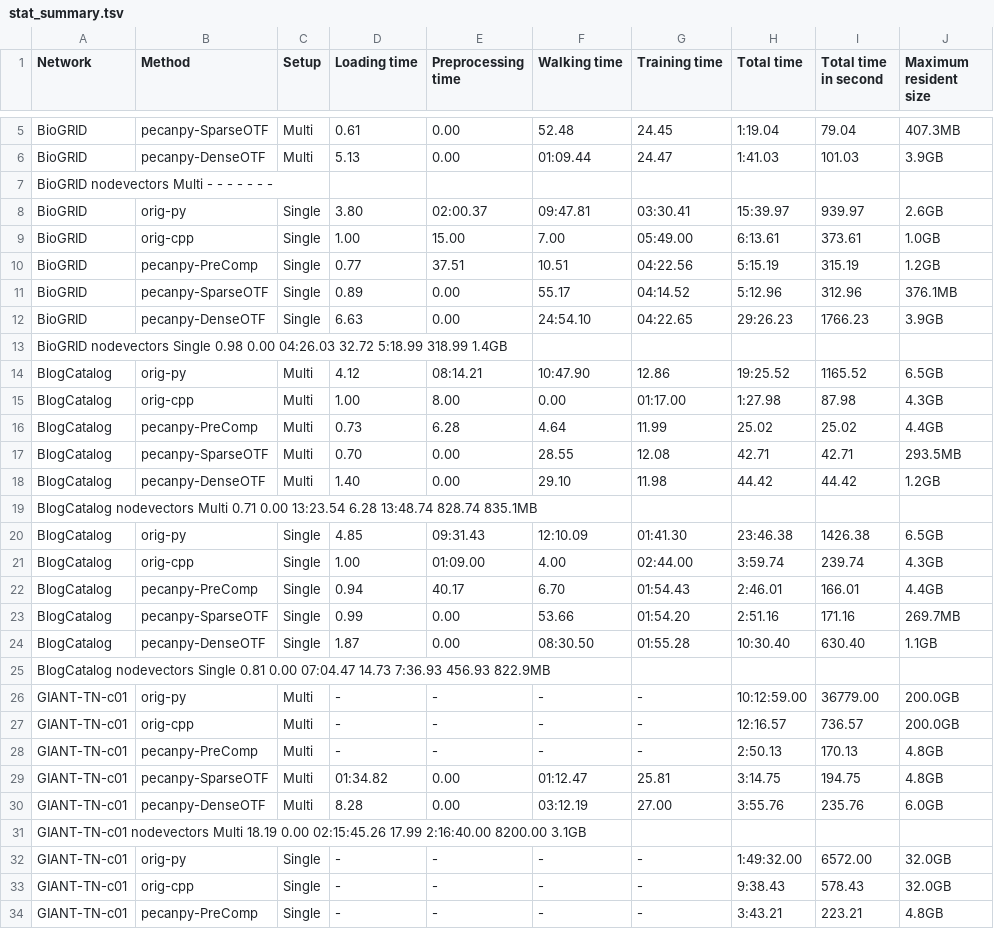
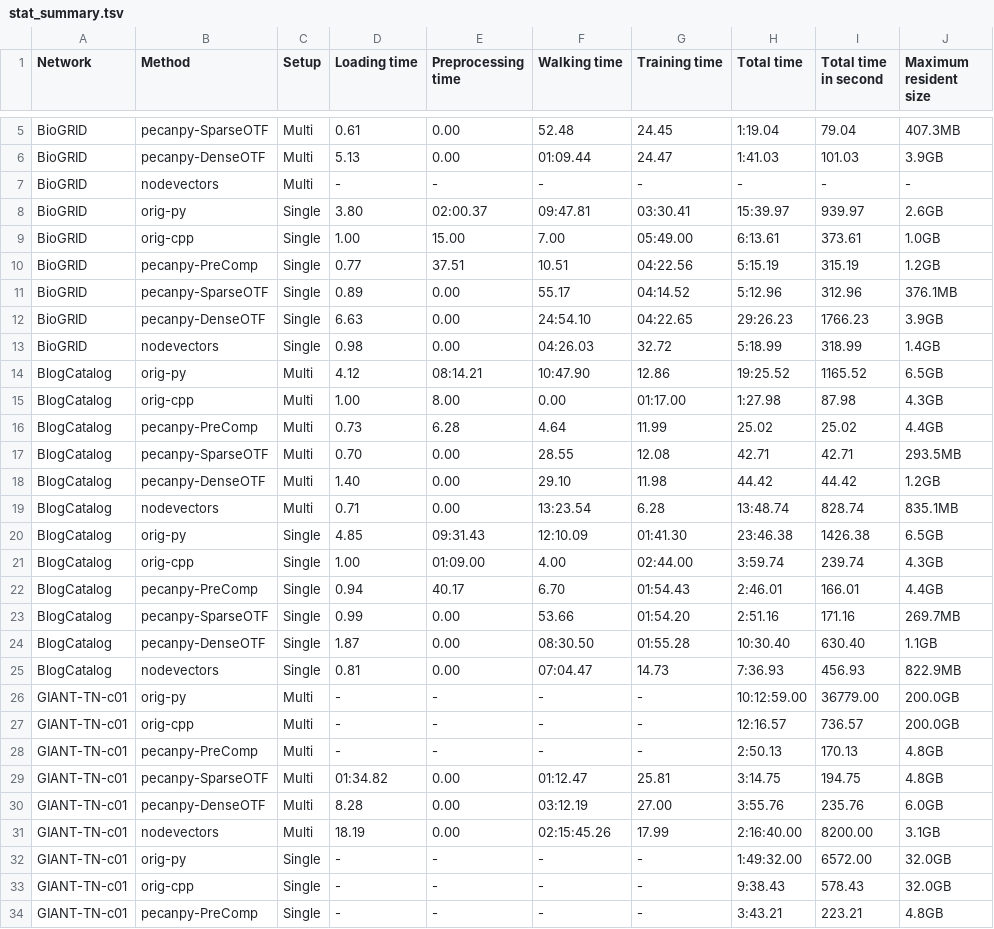
Before and after one commit to krishnanlab/PecanPy_benchmarks, a TSV file: result/stat_summary.tsv, drawn as a sheet; only a part is shown, gaps mark what is left out; removed rows and columns are numbered as before the commit, all else as after; the diff covers the shown part only; the diff names each change by its address in the sheet, - before the commit and + after, or states it on an @@ line.

Commit message:
Fix tab

```diff
--- a/result/stat_summary.tsv
+++ b/result/stat_summary.tsv
-row 7: BioGRID nodevectors Multi - - - - - - -
+row 7: BioGRID | nodevectors | Multi | - | - | - | - | - | - | -
-row 13: BioGRID nodevectors Single 0.98 0.00 04:26.03 32.72 5:18.99 318.99 1.4GB
+row 13: BioGRID | nodevectors | Single | 0.98 | 0.00 | 04:26.03 | 32.72 | 5:18.99 | 318.99 | 1.4GB
-row 19: BlogCatalog nodevectors Multi 0.71 0.00 13:23.54 6.28 13:48.74 828.74 835.1MB
+row 19: BlogCatalog | nodevectors | Multi | 0.71 | 0.00 | 13:23.54 | 6.28 | 13:48.74 | 828.74 | 835.1MB
-row 25: BlogCatalog nodevectors Single 0.81 0.00 07:04.47 14.73 7:36.93 456.93 822.9MB
+row 25: BlogCatalog | nodevectors | Single | 0.81 | 0.00 | 07:04.47 | 14.73 | 7:36.93 | 456.93 | 822.9MB
-row 31: GIANT-TN-c01 nodevectors Multi 18.19 0.00 02:15:45.26 17.99 2:16:40.00 8200.00 3.1GB
+row 31: GIANT-TN-c01 | nodevectors | Multi | 18.19 | 0.00 | 02:15:45.26 | 17.99 | 2:16:40.00 | 8200.00 | 3.1GB
```
Also changed, not shown: 11 added rows and 11 removed rows elsewhere in this file.
